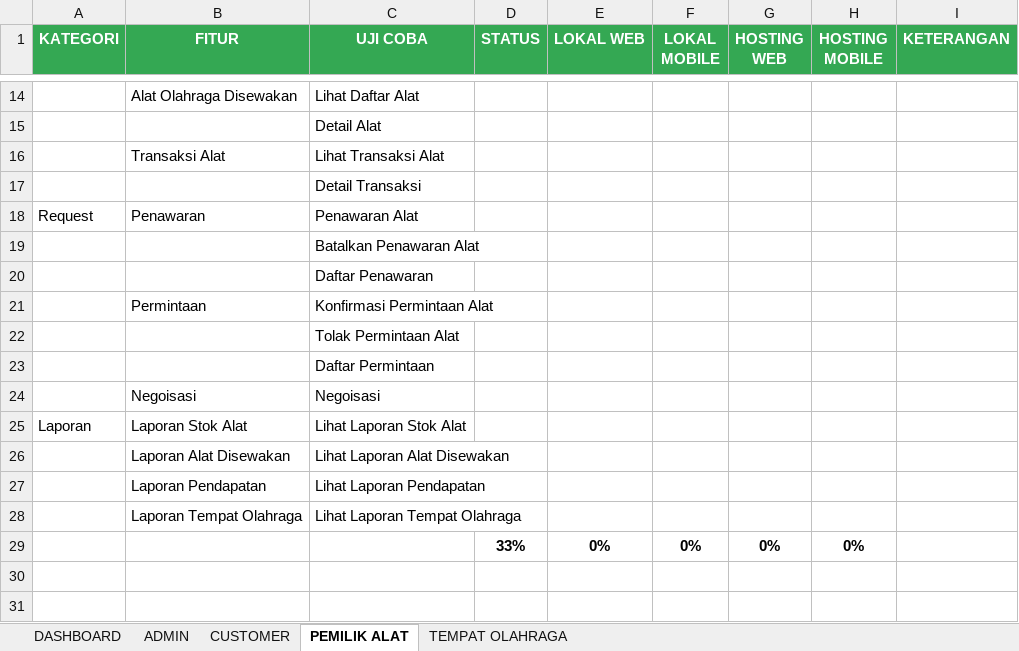
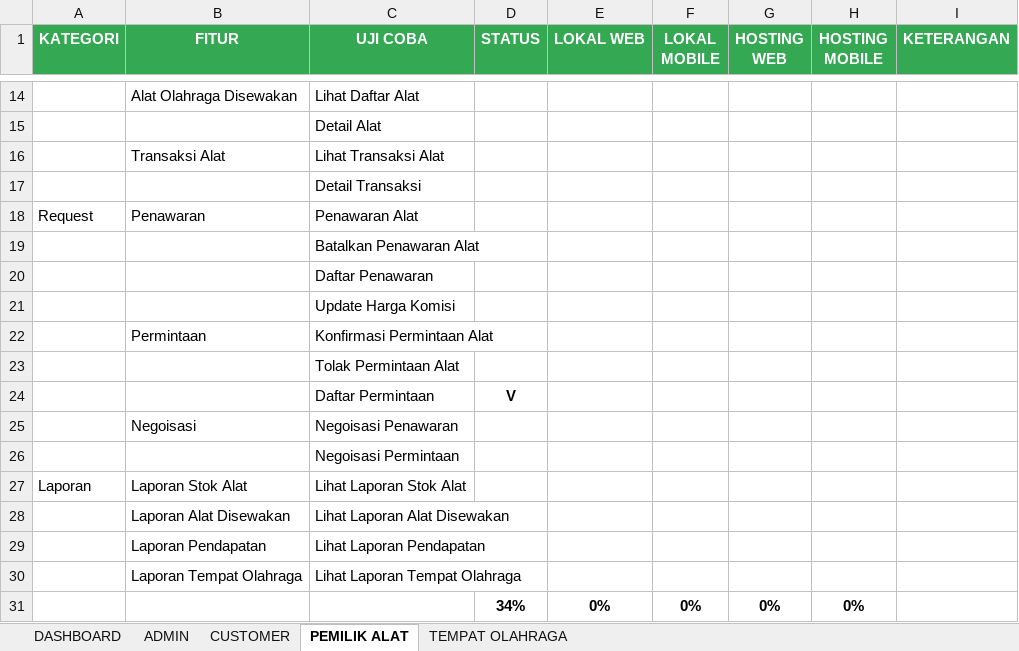
Before and after one commit to mariayerossi/TugasAkhir_Jiayoouu, an Excel workbook: CHECKLIST DEVELOPMENT & TESTING.xlsx, sheet PEMILIK ALAT, drawn as a sheet; only a part is shown, gaps mark what is left out; values as stored, in another font and other column widths than the file's, no borders; conditional formats and table styles not drawn; addresses are those after the commit; the diff names each change by its address in the sheet, - before the commit and + after, or states it on an @@ line.

```diff
--- a/CHECKLIST DEVELOPMENT & TESTING.xlsx (sheet PEMILIK ALAT)
+++ b/CHECKLIST DEVELOPMENT & TESTING.xlsx (sheet PEMILIK ALAT)
+row 21:  |  | Update Harga Komisi
-D24 (STATUS): (empty)
+D24 (STATUS): V
-C25 (UJI COBA): Negoisasi
+C25 (UJI COBA): Negoisasi Penawaran
+row 26:  |  | Negoisasi Permintaan
-D31 (STATUS): 33%
+D31 (STATUS): 34%
```
Also changed, not shown: sheet TEMPAT OLAHRAGA, sheet DASHBOARD, 7 other files.
